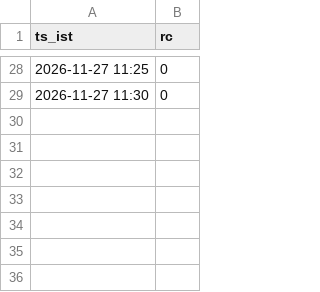
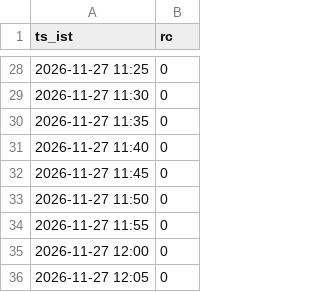
Before and after one commit to mng-unifize/market-files, a CSV file: data/live/ticks/ticks-45933078133-1.csv, drawn as a sheet; only a part is shown, gaps mark what is left out; the diff names each change by its address in the sheet, - before the commit and + after, or states it on an @@ line.

Commit message:
paper live ticks 2026-11-27-1205

```diff
--- a/data/live/ticks/ticks-45933078133-1.csv
+++ b/data/live/ticks/ticks-45933078133-1.csv
+row 30: 2026-11-27 11:35 | 0
+row 31: 2026-11-27 11:40 | 0
+row 32: 2026-11-27 11:45 | 0
+row 33: 2026-11-27 11:50 | 0
+row 34: 2026-11-27 11:55 | 0
+row 35: 2026-11-27 12:00 | 0
+row 36: 2026-11-27 12:05 | 0
```
